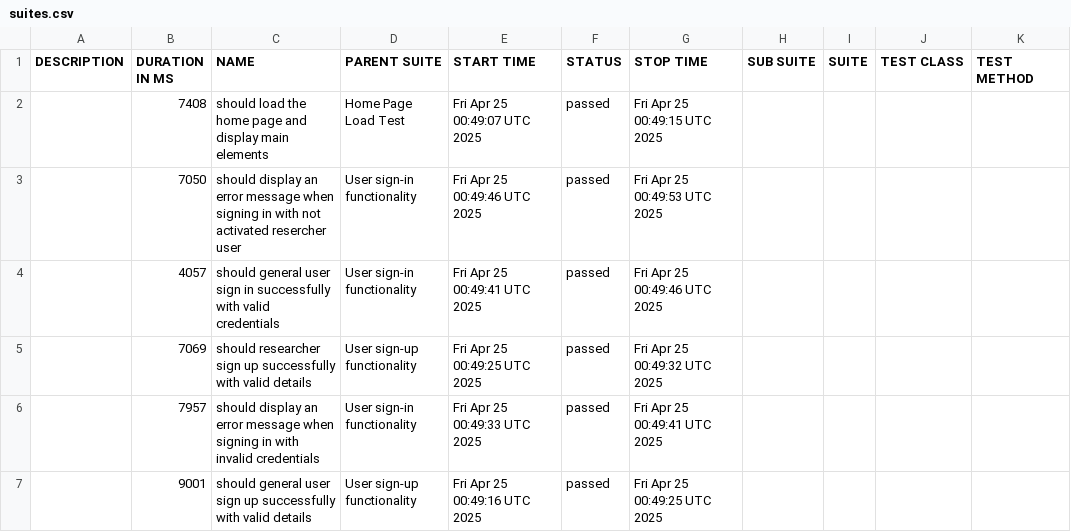
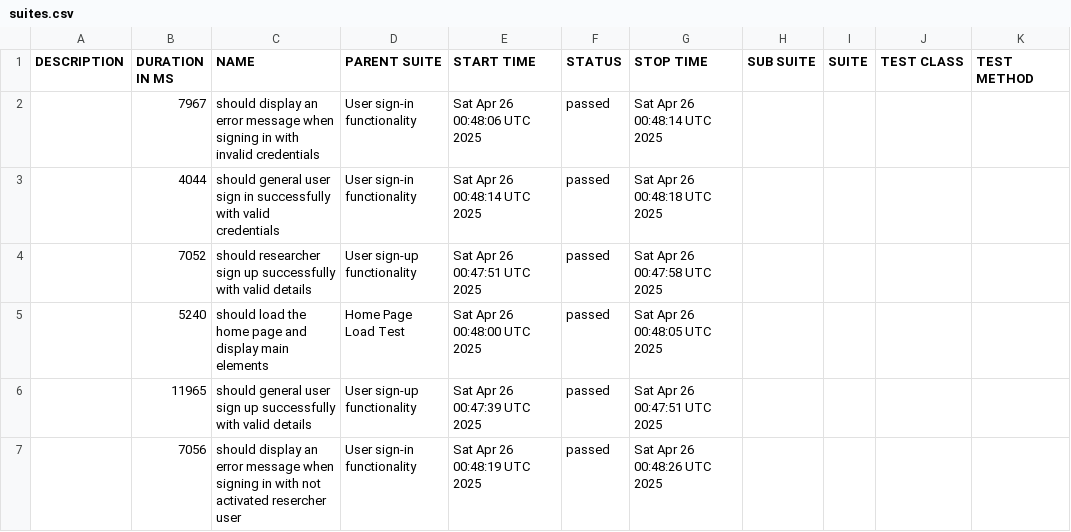
Before and after one commit to udanawetthasinghe/dis, a CSV file: data/suites.csv, drawn as a sheet.

```diff
--- a/data/suites.csv
+++ b/data/suites.csv
@@ -1,7 +1,7 @@
 "DESCRIPTION","DURATION IN MS","NAME","PARENT SUITE","START TIME","STATUS","STOP TIME","SUB SUITE","SUITE","TEST CLASS","TEST METHOD"
-"","7408","should load the home page and display main elements","Home Page Load Test","Fri Apr 25 00:49:07 UTC 2025","passed","Fri Apr 25 00:49:15 UTC 2025","","","",""
-"","7050","should display an error message when signing in with not activated resercher user","User sign-in functionality","Fri Apr 25 00:49:46 UTC 2025","passed","Fri Apr 25 00:49:53 UTC 2025","","","",""
-"","4057","should general user sign in successfully with valid credentials","User sign-in functionality","Fri Apr 25 00:49:41 UTC 2025","passed","Fri Apr 25 00:49:46 UTC 2025","","","",""
-"","7069","should researcher sign up successfully with valid details","User sign-up functionality","Fri Apr 25 00:49:25 UTC 2025","passed","Fri Apr 25 00:49:32 UTC 2025","","","",""
-"","7957","should display an error message when signing in with invalid credentials","User sign-in functionality","Fri Apr 25 00:49:33 UTC 2025","passed","Fri Apr 25 00:49:41 UTC 2025","","","",""
-"","9001","should general user sign up successfully with valid details","User sign-up functionality","Fri Apr 25 00:49:16 UTC 2025","passed","Fri Apr 25 00:49:25 UTC 2025","","","",""
+"","7967","should display an error message when signing in with invalid credentials","User sign-in functionality","Sat Apr 26 00:48:06 UTC 2025","passed","Sat Apr 26 00:48:14 UTC 2025","","","",""
+"","4044","should general user sign in successfully with valid credentials","User sign-in functionality","Sat Apr 26 00:48:14 UTC 2025","passed","Sat Apr 26 00:48:18 UTC 2025","","","",""
+"","7052","should researcher sign up successfully with valid details","User sign-up functionality","Sat Apr 26 00:47:51 UTC 2025","passed","Sat Apr 26 00:47:58 UTC 2025","","","",""
+"","5240","should load the home page and display main elements","Home Page Load Test","Sat Apr 26 00:48:00 UTC 2025","passed","Sat Apr 26 00:48:05 UTC 2025","","","",""
+"","11965","should general user sign up successfully with valid details","User sign-up functionality","Sat Apr 26 00:47:39 UTC 2025","passed","Sat Apr 26 00:47:51 UTC 2025","","","",""
+"","7056","should display an error message when signing in with not activated resercher user","User sign-in functionality","Sat Apr 26 00:48:19 UTC 2025","passed","Sat Apr 26 00:48:26 UTC 2025","","","",""
```
Also changed, not shown: 27 other files.
